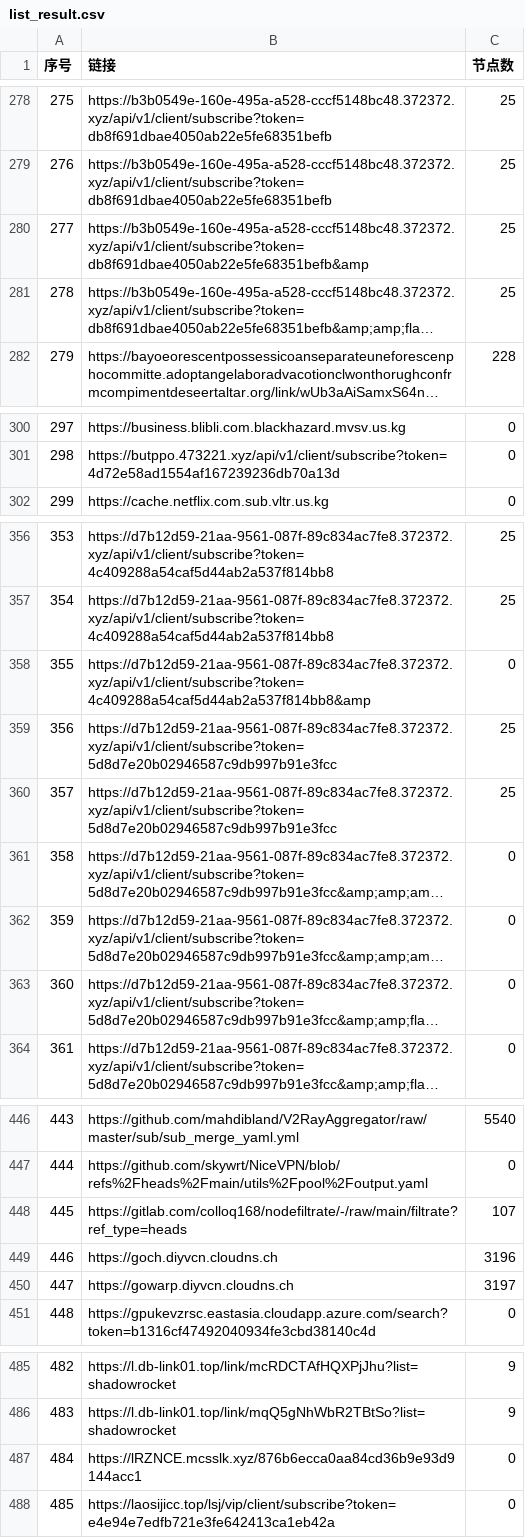
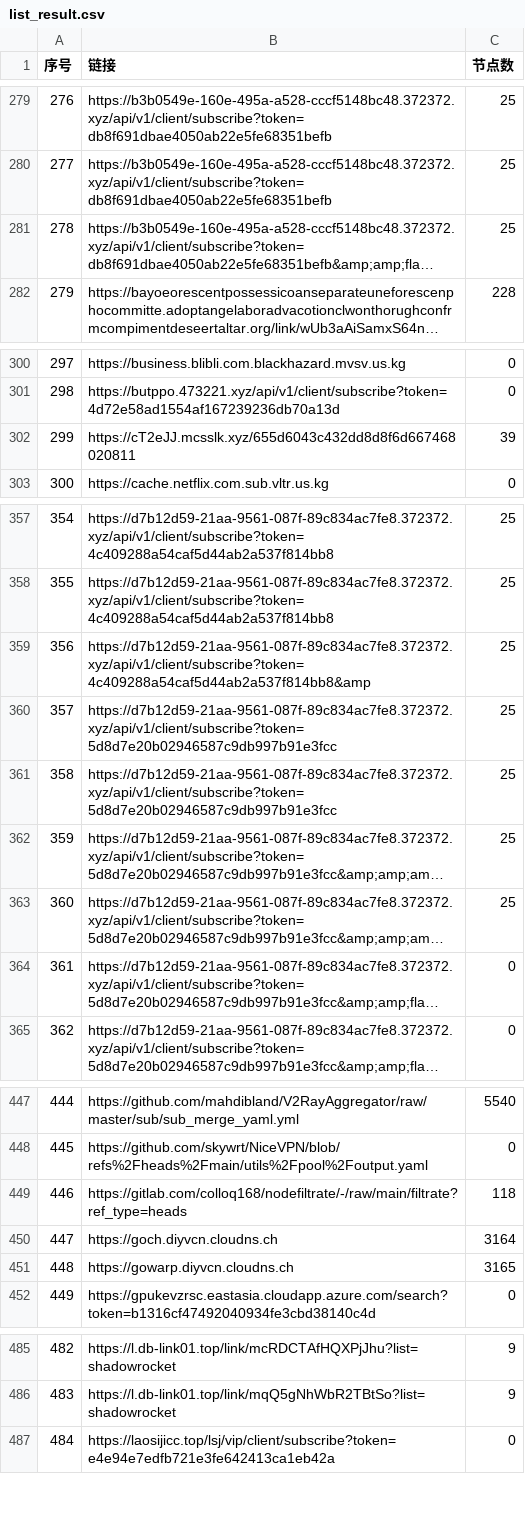
Before and after one commit to 3878590578/NoMoreWalls, a CSV file: list_result.csv, drawn as a sheet; only a part is shown, gaps mark what is left out; long unchanged cells end in …; removed rows and columns are numbered as before the commit, all else as after; the diff covers the shown part only; the diff names each change by its address in the sheet, - before the commit and + after, or states it on an @@ line.

```diff
--- a/list_result.csv
+++ b/list_result.csv
@@ column A (序号) renumbered between rows 3 and 874 @@
-row 280: 277 | https://b3b0549e-160e-495a-a528-cccf5148bc48.372372.xyz/api/v1/client/subscribe?token=db8f691dbae4050ab22e5fe68351befb&amp | 25
+row 302: 299 | https://cT2eJJ.mcsslk.xyz/655d6043c432dd8d8f6d667468020811 | 39
-C359 (节点数): 0
+C359 (节点数): 25
-C362:C363 (节点数): 0
+C362:C363 (节点数): 25
-C449 (节点数): 107
+C449 (节点数): 118
-C450 (节点数): 3196
+C450 (节点数): 3164
-C451 (节点数): 3197
+C451 (节点数): 3165
-row 487: 484 | https://lRZNCE.mcsslk.xyz/876b6ecca0aa84cd36b9e93d9144acc1 | 0
```
Also changed, not shown: 2 added rows, 2 removed rows and 41 edited cells elsewhere in this file, 52 other files.
